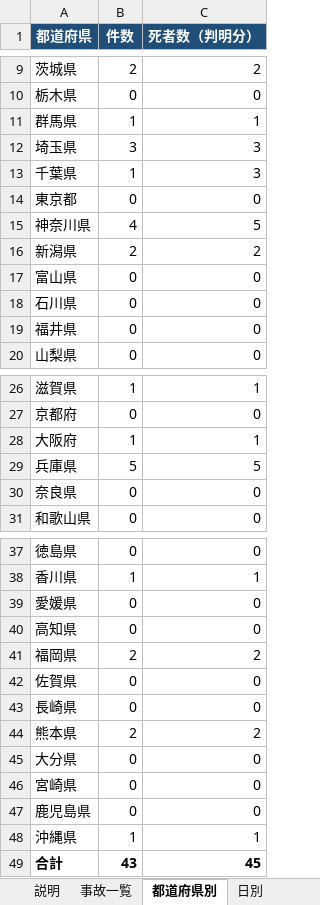
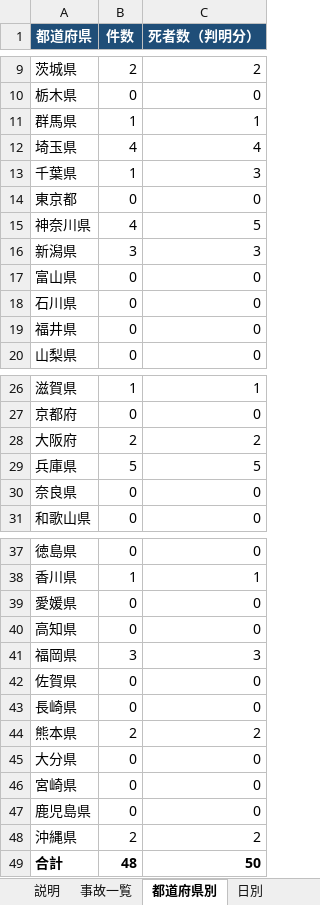
Before and after one commit to shilingmu583-afk/-, an Excel workbook: 全国交通事故データ.xlsx, sheet 都道府県別, drawn as a sheet; only a part is shown, gaps mark what is left out; values as stored, in another font and other column widths than the file's, no borders; the diff names each change by its address in the sheet, - before the commit and + after, or states it on an @@ line.

```diff
--- a/全国交通事故データ.xlsx (sheet 都道府県別)
+++ b/全国交通事故データ.xlsx (sheet 都道府県別)
-B12 (件数): 3
+B12 (件数): 4
-C12 (死者数（判明分）): 3
+C12 (死者数（判明分）): 4
-B16 (件数): 2
+B16 (件数): 3
-C16 (死者数（判明分）): 2
+C16 (死者数（判明分）): 3
-B28 (件数): 1
+B28 (件数): 2
-C28 (死者数（判明分）): 1
+C28 (死者数（判明分）): 2
-B41 (件数): 2
+B41 (件数): 3
-C41 (死者数（判明分）): 2
+C41 (死者数（判明分）): 3
-B48 (件数): 1
+B48 (件数): 2
-C48 (死者数（判明分）): 1
+C48 (死者数（判明分）): 2
-B49 (件数): 43
+B49 (件数): 48
-C49 (死者数（判明分）): 45
+C49 (死者数（判明分）): 50
```
Also changed, not shown: sheet 事故一覧, sheet 日別, sheet 説明, formulas that keep their value, 3 other files.
